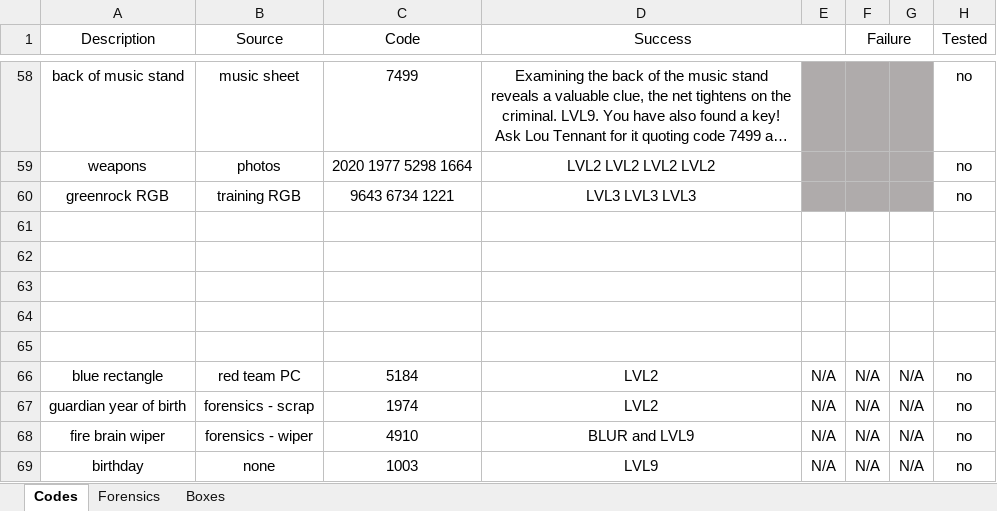
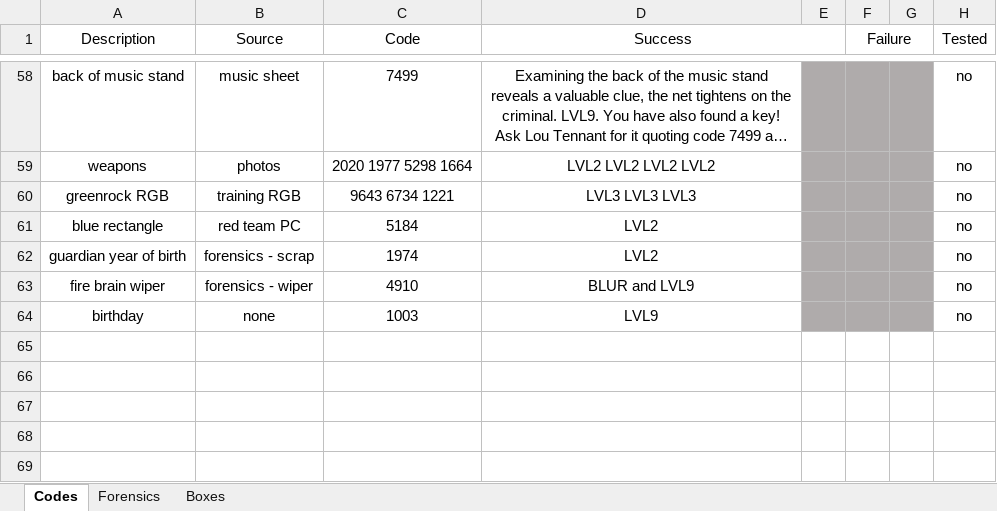
Before and after one commit to danday74/csi, an Excel workbook: codes.xlsx, sheet Codes, drawn as a sheet; only a part is shown, gaps mark what is left out; long unchanged cells end in …; values as stored, in another font and other column widths than the file's, no borders; removed rows and columns are numbered as before the commit, all else as after; the diff names each change by its address in the sheet, - before the commit and + after, or states it on an @@ line.

Commit message:
codes

```diff
--- a/codes.xlsx (sheet Codes)
+++ b/codes.xlsx (sheet Codes)
-row 61: (empty)
-row 62: (empty)
-row 63: (empty)
-row 64: (empty)
-row 65: (empty)
-E61:E64: N/A
+E61:E64: (empty)
-E61:G64 fill: none
+E61:G64 fill: #AFABAB
-F61:F64 (Failure): N/A
+F61:F64 (Failure): (empty)
-G61:G64: N/A
+G61:G64: (empty)
```
